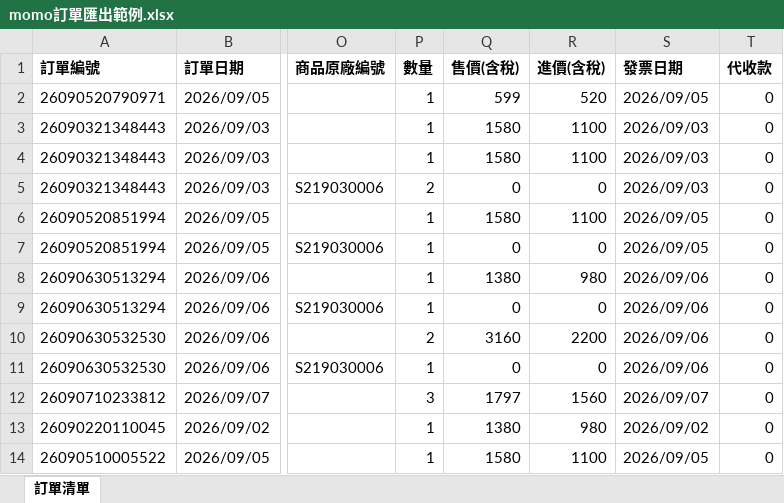
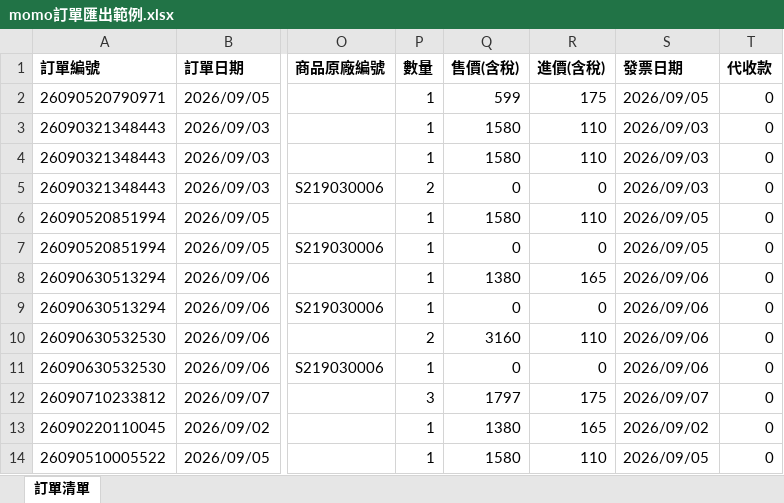
Before and after one commit to shamustseng/Momo, an Excel workbook: shipping/sample/momo訂單匯出範例.xlsx, sheet 訂單清單, drawn as a sheet; only a part is shown, gaps mark what is left out; values as stored, in another font and other column widths than the file's, no borders; the diff names each change by its address in the sheet, - before the commit and + after, or states it on an @@ line.

```diff
--- a/shipping/sample/momo訂單匯出範例.xlsx (sheet 訂單清單)
+++ b/shipping/sample/momo訂單匯出範例.xlsx (sheet 訂單清單)
-R2 (進價(含稅)): 520
+R2 (進價(含稅)): 175
-R3:R4 (進價(含稅)): 1100
+R3:R4 (進價(含稅)): 110
-R6 (進價(含稅)): 1100
+R6 (進價(含稅)): 110
-R8 (進價(含稅)): 980
+R8 (進價(含稅)): 165
-R10 (進價(含稅)): 2200
+R10 (進價(含稅)): 110
-R12 (進價(含稅)): 1560
+R12 (進價(含稅)): 175
-R13 (進價(含稅)): 980
+R13 (進價(含稅)): 165
-R14 (進價(含稅)): 1100
+R14 (進價(含稅)): 110
```
Also changed, not shown: 4 other files.
